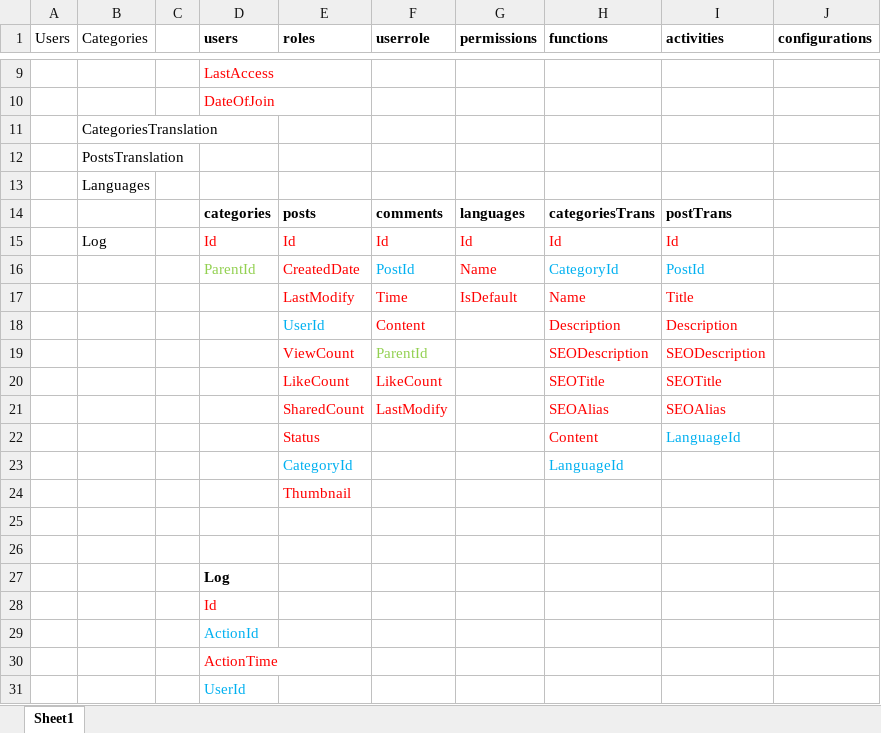
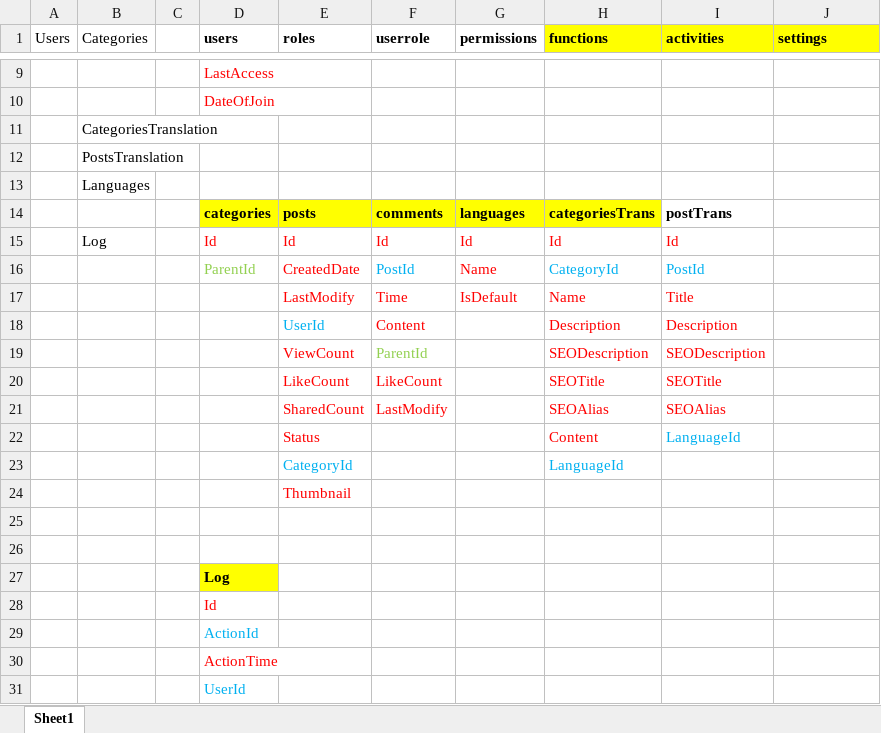
Before and after one commit to zi1611061206/ZiTechDev, an Excel workbook: Documents/DatabaseTemplate.xlsx, sheet Sheet1, drawn as a sheet; only a part is shown, gaps mark what is left out; values as stored, in another font and other column widths than the file's, no borders; the diff names each change by its address in the sheet, - before the commit and + after, or states it on an @@ line.

Commit message:
Fluent API Configuration Part 2

```diff
--- a/Documents/DatabaseTemplate.xlsx (sheet Sheet1)
+++ b/Documents/DatabaseTemplate.xlsx (sheet Sheet1)
-H1:J1 fill: none
+H1:J1 fill: #FFFF00
-J1: configurations
+J1: settings
-D14:H14 fill: none
+D14:H14 fill: #FFFF00
-D27 fill: none
+D27 fill: #FFFF00
```
Also changed, not shown: 8 other files.
